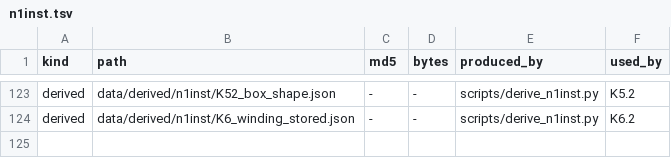
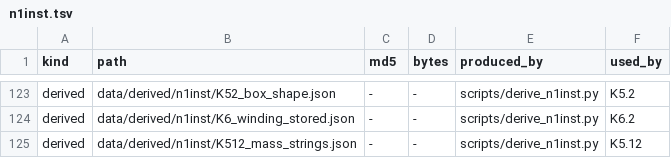
Before and after one commit to PiotrTopa/mass-as-pairing, a TSV file: data/manifest/n1inst.tsv, drawn as a sheet; only a part is shown, gaps mark what is left out; the diff names each change by its address in the sheet, - before the commit and + after, or states it on an @@ line.

```diff
--- a/data/manifest/n1inst.tsv
+++ b/data/manifest/n1inst.tsv
+row 125: derived | data/derived/n1inst/K512_mass_strings.json | - | - | scripts/derive_n1inst.py | K5.12
```
Also changed, not shown: data/MANIFEST.tsv, data/manifest/n1stage.tsv, 23 other files.
